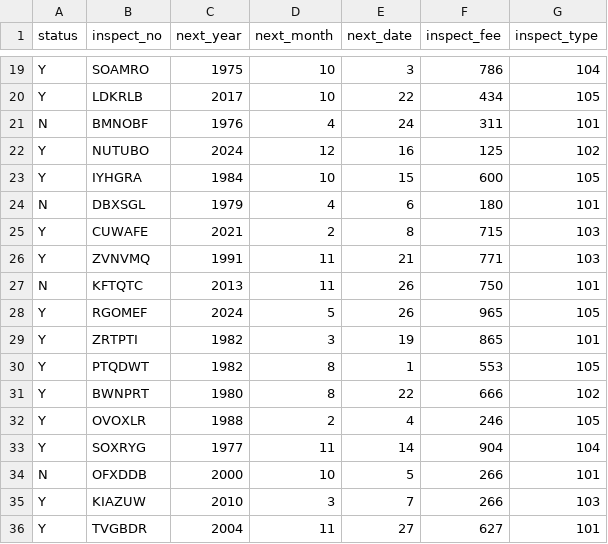
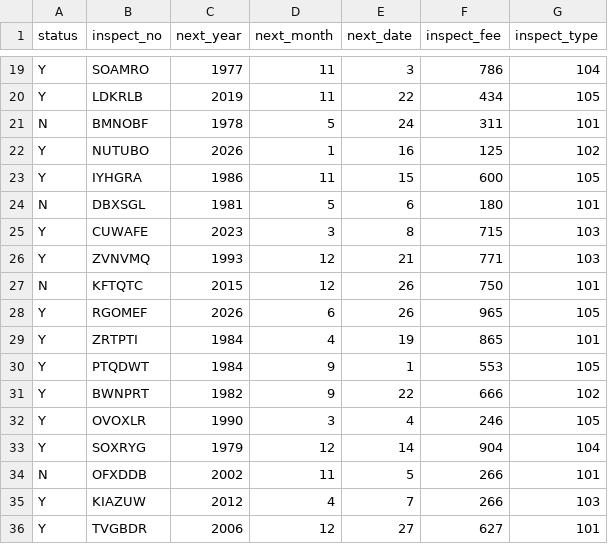
Before and after one commit to leo3709500/Databace, a CSV file: data/Inspection_Status_Table__V8_.csv, drawn as a sheet; only a part is shown, gaps mark what is left out; the diff covers the shown part only; the diff names each change by its address in the sheet, - before the commit and + after, or states it on an @@ line.

```diff
--- a/data/Inspection_Status_Table__V8_.csv
+++ b/data/Inspection_Status_Table__V8_.csv
-C19 (next_year): 1975
+C19 (next_year): 1977
-D19:D20 (next_month): 10
+D19:D20 (next_month): 11
-C20 (next_year): 2017
+C20 (next_year): 2019
-C21 (next_year): 1976
+C21 (next_year): 1978
-D21 (next_month): 4
+D21 (next_month): 5
-C22 (next_year): 2024
+C22 (next_year): 2026
-D22 (next_month): 12
+D22 (next_month): 1
-C23 (next_year): 1984
+C23 (next_year): 1986
-D23 (next_month): 10
+D23 (next_month): 11
-C24 (next_year): 1979
+C24 (next_year): 1981
-D24 (next_month): 4
+D24 (next_month): 5
-C25 (next_year): 2021
+C25 (next_year): 2023
-D25 (next_month): 2
+D25 (next_month): 3
-C26 (next_year): 1991
+C26 (next_year): 1993
-D26:D27 (next_month): 11
+D26:D27 (next_month): 12
-C27 (next_year): 2013
+C27 (next_year): 2015
-C28 (next_year): 2024
+C28 (next_year): 2026
-D28 (next_month): 5
+D28 (next_month): 6
-C29:C30 (next_year): 1982
+C29:C30 (next_year): 1984
-D29 (next_month): 3
+D29 (next_month): 4
-D30:D31 (next_month): 8
+D30:D31 (next_month): 9
-C31 (next_year): 1980
+C31 (next_year): 1982
-C32 (next_year): 1988
+C32 (next_year): 1990
-D32 (next_month): 2
+D32 (next_month): 3
-C33 (next_year): 1977
+C33 (next_year): 1979
-D33 (next_month): 11
+D33 (next_month): 12
-C34 (next_year): 2000
+C34 (next_year): 2002
-D34 (next_month): 10
+D34 (next_month): 11
-C35 (next_year): 2010
+C35 (next_year): 2012
-D35 (next_month): 3
+D35 (next_month): 4
-C36 (next_year): 2004
+C36 (next_year): 2006
-D36 (next_month): 11
+D36 (next_month): 12
```
Also changed, not shown: 164 edited cells elsewhere in this file, data/Users_Table__V8_.csv, data/Violate_Status_Table__V8_.csv, 24 other files.
